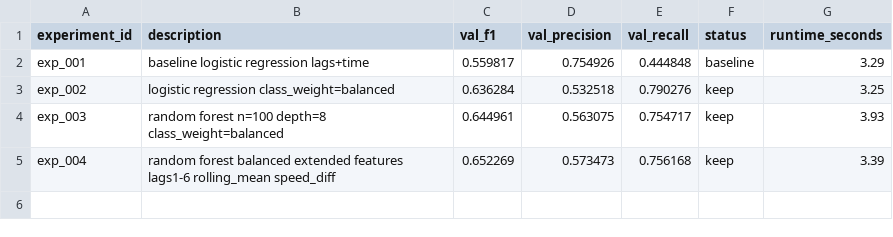
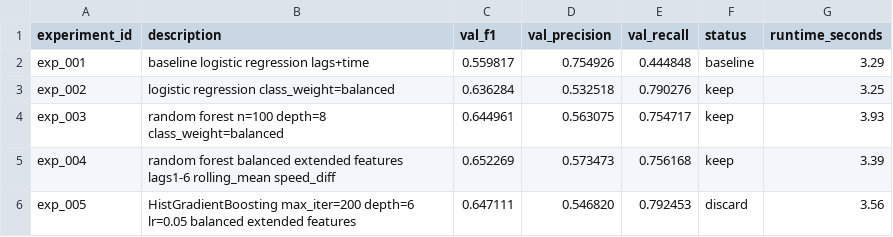
Before and after one commit to SherryHuang0311/traffic-autoresearch, a CSV file: experiments/results.csv, drawn as a sheet.

```diff
--- a/experiments/results.csv
+++ b/experiments/results.csv
@@ -5 +5,2 @@ exp_003,random forest n=100 depth=8 class_weight=balanced,0.644961,0.563075,0.75
 exp_004,random forest balanced extended features lags1-6 rolling_mean speed_diff,0.652269,0.573473,0.756168,keep,3.39
+exp_005,HistGradientBoosting max_iter=200 depth=6 lr=0.05 balanced extended features,0.647111,0.546820,0.792453,discard,3.56
```
Also changed, not shown: 2 other files.
